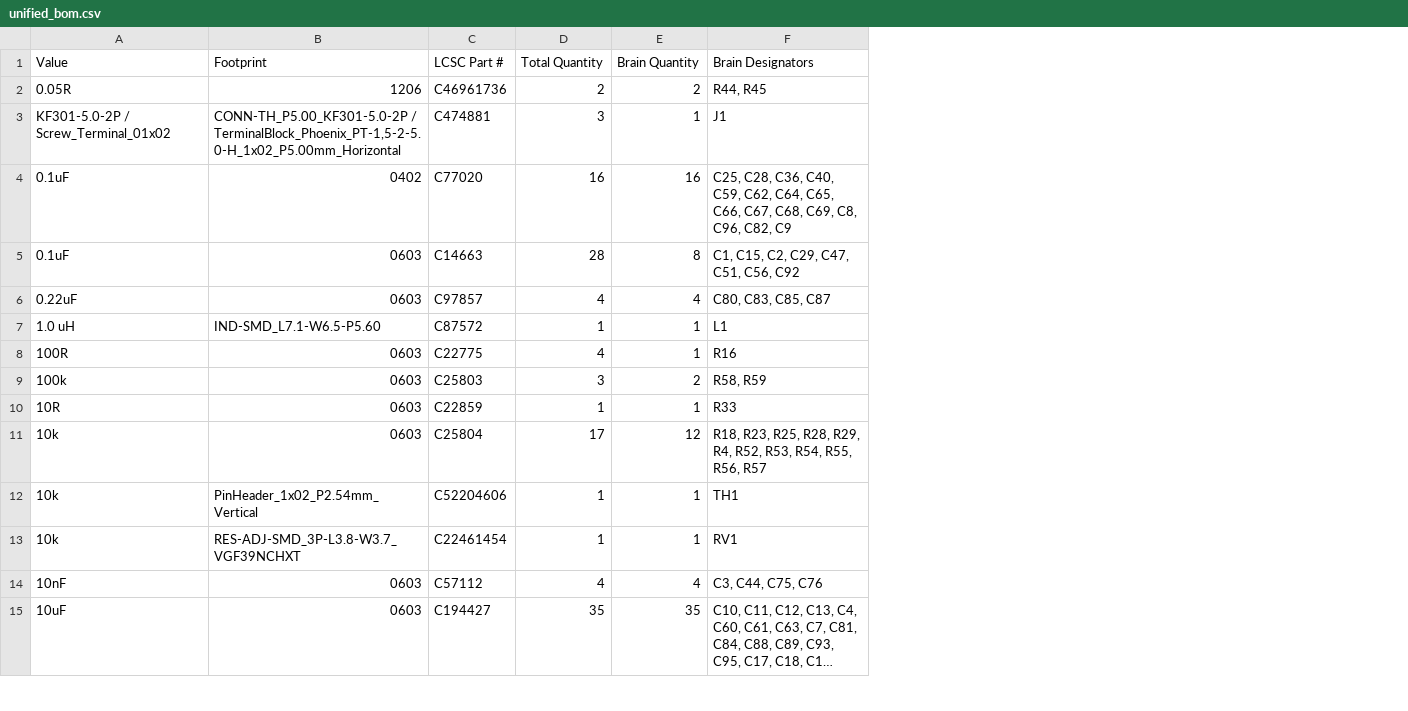
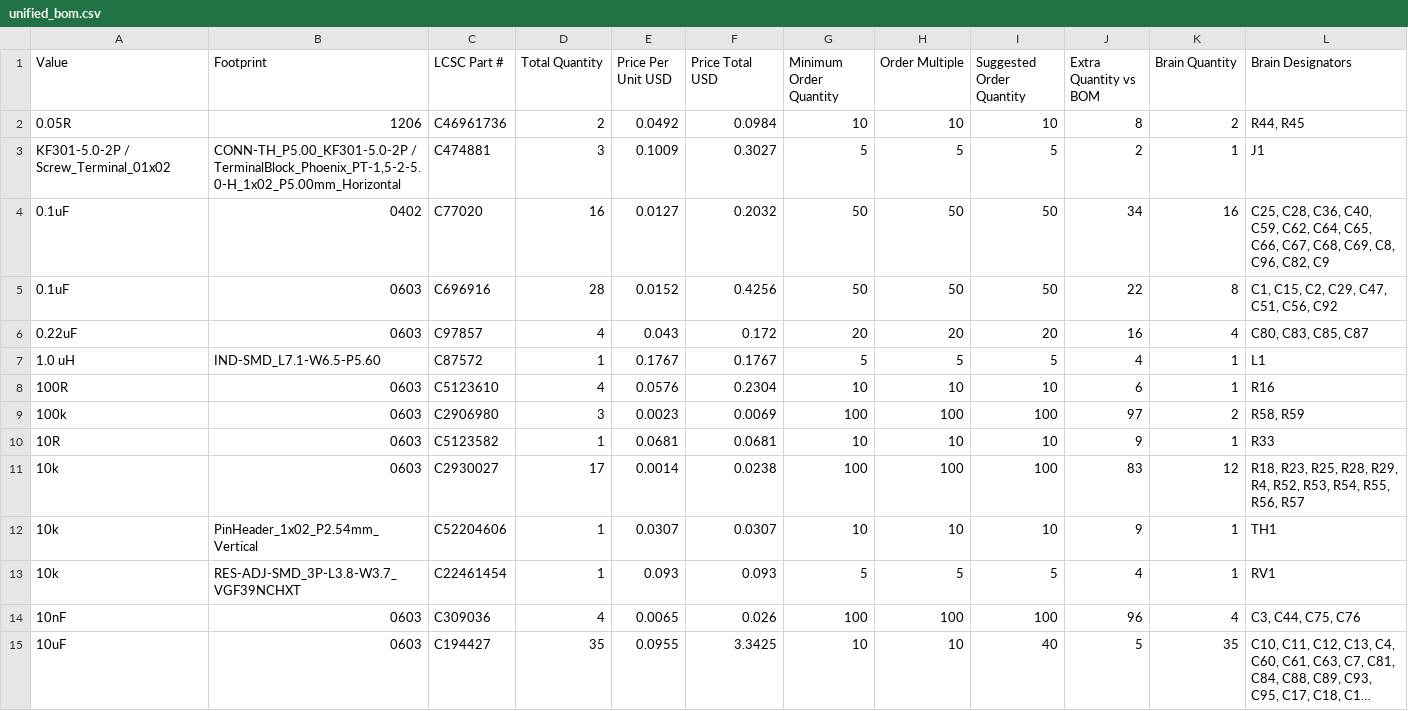
Before and after one commit to Pegoku/SarcasmOS, a CSV file: PCB/unified_bom.csv, drawn as a sheet; only a part is shown; long unchanged cells end in …; the diff covers the shown part only; the diff names each change by its address in the sheet, - before the commit and + after, or states it on an @@ line.

Commit message:
add prices

```diff
--- a/PCB/unified_bom.csv
+++ b/PCB/unified_bom.csv
+column E (Price Per Unit USD), rows 2-15: 0.0492 | 0.1009 | 0.0127 | 0.0152 | 0.043 | 0.1767 | 0.0576 | 0.0023 | 0.0681 | 0.0014 | 0.0307 | 0.093 | 0.0065 | 0.0955
+column F (Price Total USD), rows 2-15: 0.0984 | 0.3027 | 0.2032 | 0.4256 | 0.172 | 0.1767 | 0.2304 | 0.0069 | 0.0681 | 0.0238 | 0.0307 | 0.093 | 0.026 | 3.3425
+column G (Minimum Order Quantity), rows 2-15: 10 | 5 | 50 | 50 | 20 | 5 | 10 | 100 | 10 | 100 | 10 | 5 | 100 | 10
+column H (Order Multiple), rows 2-15: 10 | 5 | 50 | 50 | 20 | 5 | 10 | 100 | 10 | 100 | 10 | 5 | 100 | 10
+column I (Suggested Order Quantity), rows 2-15: 10 | 5 | 50 | 50 | 20 | 5 | 10 | 100 | 10 | 100 | 10 | 5 | 100 | 40
+column J (Extra Quantity vs BOM), rows 2-15: 8 | 2 | 34 | 22 | 16 | 4 | 6 | 97 | 9 | 83 | 9 | 4 | 96 | 5
-C5 (LCSC Part #): C14663
+C5 (LCSC Part #): C696916
-C8 (LCSC Part #): C22775
+C8 (LCSC Part #): C5123610
-C9 (LCSC Part #): C25803
+C9 (LCSC Part #): C2906980
-C10 (LCSC Part #): C22859
+C10 (LCSC Part #): C5123582
-C11 (LCSC Part #): C25804
+C11 (LCSC Part #): C2930027
-C14 (LCSC Part #): C57112
+C14 (LCSC Part #): C309036
```
Also changed, not shown: 15 edited cells elsewhere in this file, PCB/brain/production/bom.csv, PCB/eye/production/bom.csv, 9 other files.
